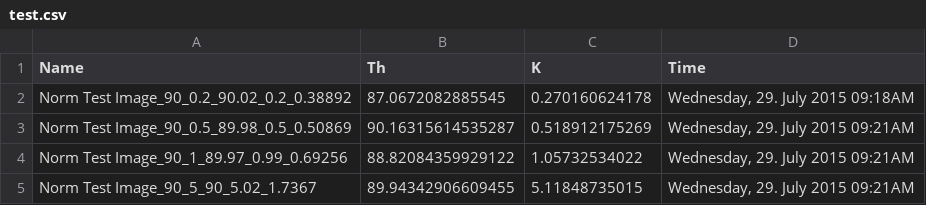
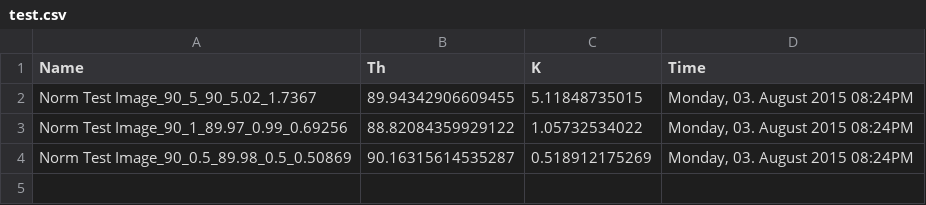
Before and after one commit to NTMatBoiseState/FiberFit, a CSV file: fiberfit/results/test.csv, drawn as a sheet.

```diff
--- a/fiberfit/results/test.csv
+++ b/fiberfit/results/test.csv
@@ -1,5 +1,4 @@
 Name,Th,K,Time
-Norm Test Image_90_0.2_90.02_0.2_0.38892,87.0672082885545,0.270160624178,"Wednesday, 29. July 2015 09:18AM"
-Norm Test Image_90_0.5_89.98_0.5_0.50869,90.16315614535287,0.518912175269,"Wednesday, 29. July 2015 09:21AM"
-Norm Test Image_90_1_89.97_0.99_0.69256,88.82084359929122,1.05732534022,"Wednesday, 29. July 2015 09:21AM"
-Norm Test Image_90_5_90_5.02_1.7367,89.94342906609455,5.11848735015,"Wednesday, 29. July 2015 09:21AM"
+Norm Test Image_90_5_90_5.02_1.7367,89.94342906609455,5.11848735015,"Monday, 03. August 2015 08:24PM"
+Norm Test Image_90_1_89.97_0.99_0.69256,88.82084359929122,1.05732534022,"Monday, 03. August 2015 08:24PM"
+Norm Test Image_90_0.5_89.98_0.5_0.50869,90.16315614535287,0.518912175269,"Monday, 03. August 2015 08:24PM"
```
Also changed, not shown: 4 other files.
